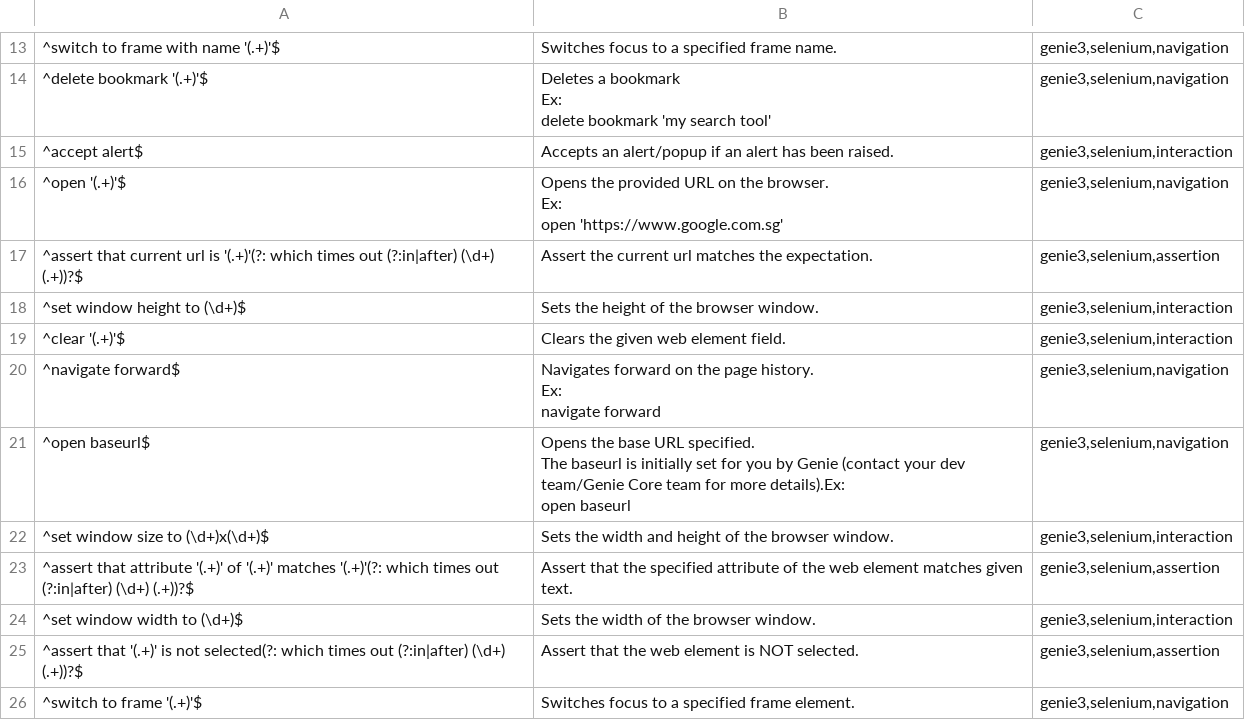
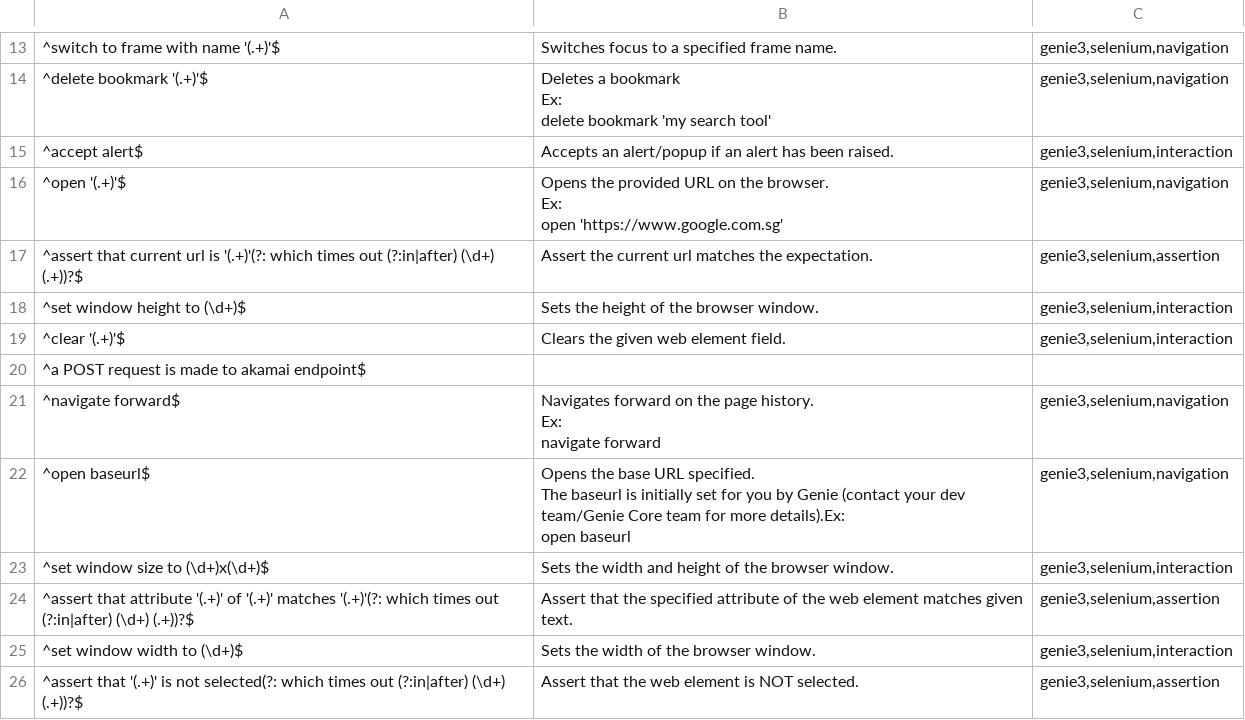
Before and after one commit to bonesg/apiSC, a CSV file: target/info/glue.csv, drawn as a sheet; only a part is shown, gaps mark what is left out; the shorter side is filled out with more unchanged rows.

Commit message:
Added akamai endpoint code

```diff
--- a/target/info/glue.csv
+++ b/target/info/glue.csv
@@ -33,2 +33,3 @@ Ex:
 "^clear '(.+)'$","Clears the given web element field.","genie3,selenium,interaction"
+"^a POST request is made to akamai endpoint$","",""
 "^navigate forward$","Navigates forward on the page history.
```
Also changed, not shown: 30 other files.
